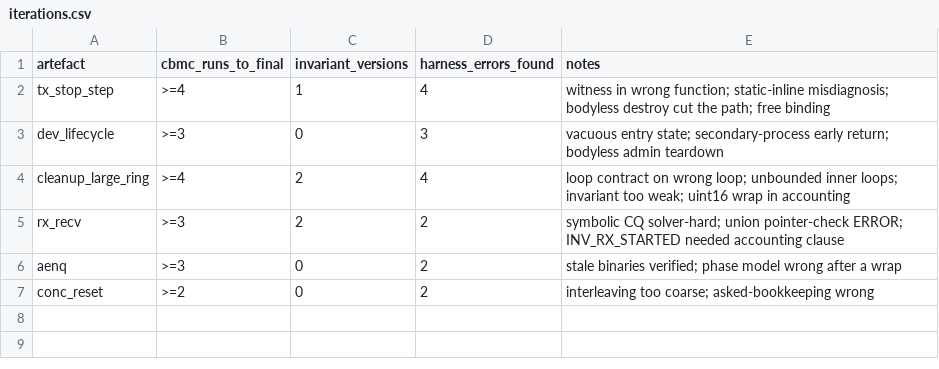
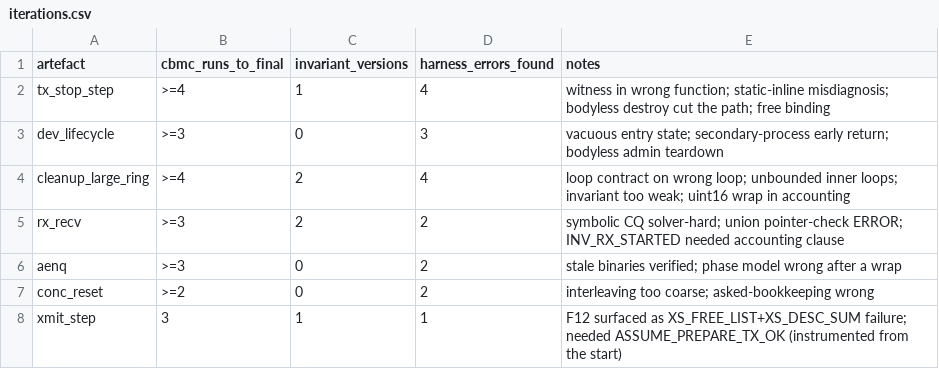
Before and after one commit to tautschnig/cbmc, a CSV file: integration/linux/scan/amzn-drivers/proof/metrics/iterations.csv, drawn as a sheet.

```diff
--- a/integration/linux/scan/amzn-drivers/proof/metrics/iterations.csv
+++ b/integration/linux/scan/amzn-drivers/proof/metrics/iterations.csv
@@ -7 +7,2 @@ aenq,>=3,0,2,"stale binaries verified; phase model wrong after a wrap"
 conc_reset,>=2,0,2,"interleaving too coarse; asked-bookkeeping wrong"
+xmit_step,3,1,1,"F12 surfaced as XS_FREE_LIST+XS_DESC_SUM failure; needed ASSUME_PREPARE_TX_OK (instrumented from the start)"
```
Also changed, not shown: integration/linux/scan/amzn-drivers/proof/metrics/activity.csv, integration/linux/scan/amzn-drivers/proof/metrics/cbmc-runs.csv, 3 other files.
